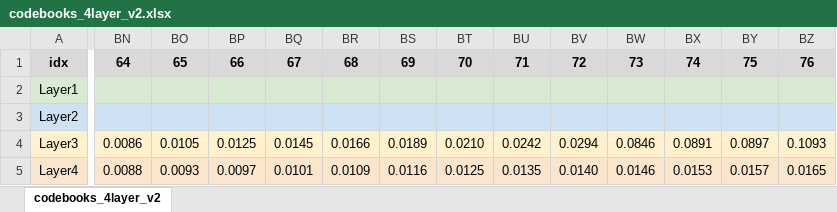
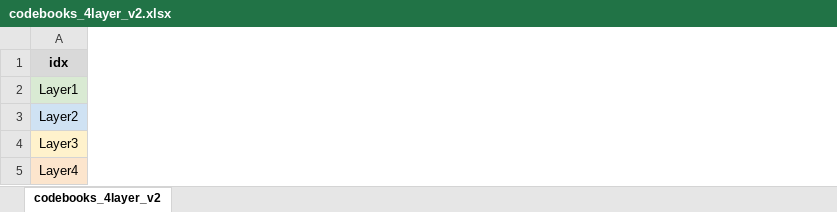
Before and after one commit to lbylbylby123456/codebook, an Excel workbook: models_guided_4layer_v2/codebooks_4layer_v2.xlsx, sheet codebooks_4layer_v2, drawn as a sheet; only a part is shown, gaps mark what is left out; values as stored, in another font and other column widths than the file's, no borders; removed rows and columns are numbered as before the commit, all else as after; rows hold the shown columns only; the diff covers the shown part only; the diff names each change by its address in the sheet, - before the commit and + after, or states it on an @@ line.

```diff
--- a/models_guided_4layer_v2/codebooks_4layer_v2.xlsx (sheet codebooks_4layer_v2)
+++ b/models_guided_4layer_v2/codebooks_4layer_v2.xlsx (sheet codebooks_4layer_v2)
-column BN, row 1: 64
-column BO, row 1: 65
-column BP, row 1: 66
-column BQ, row 1: 67
-column BR, row 1: 68
-column BS, row 1: 69
-column BT, row 1: 70
-column BU, row 1: 71
-column BV, row 1: 72
-column BW, row 1: 73
-column BX, row 1: 74
-column BY, row 1: 75
-column BZ, row 1: 76
-row 4: Layer3 | 0.0086 | 0.0105 | 0.0125 | 0.0145 | 0.0166 | 0.0189 | 0.0210 | 0.0242 | 0.0294 | 0.0846 | 0.0891 | 0.0897 | 0.1093
-row 5: Layer4 | 0.0088 | 0.0093 | 0.0097 | 0.0101 | 0.0109 | 0.0116 | 0.0125 | 0.0135 | 0.0140 | 0.0146 | 0.0153 | 0.0157 | 0.0165
+row 4: Layer3
+row 5: Layer4
```
Also changed, not shown: 19 removed columns elsewhere in this sheet, models_guided/codebooks.xlsx, 6 other files.
